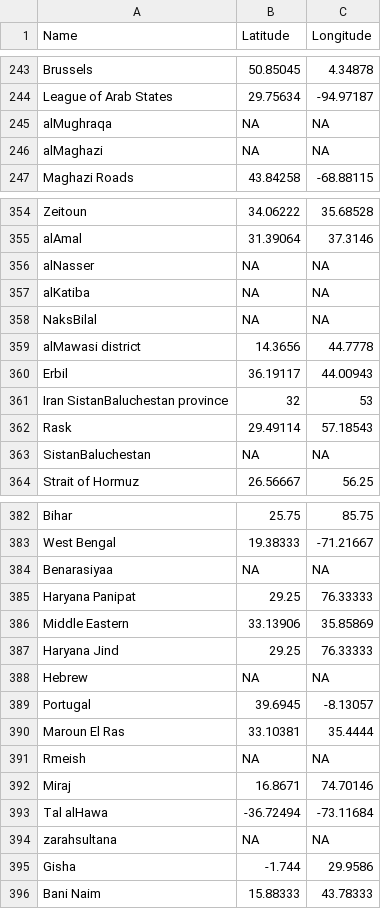
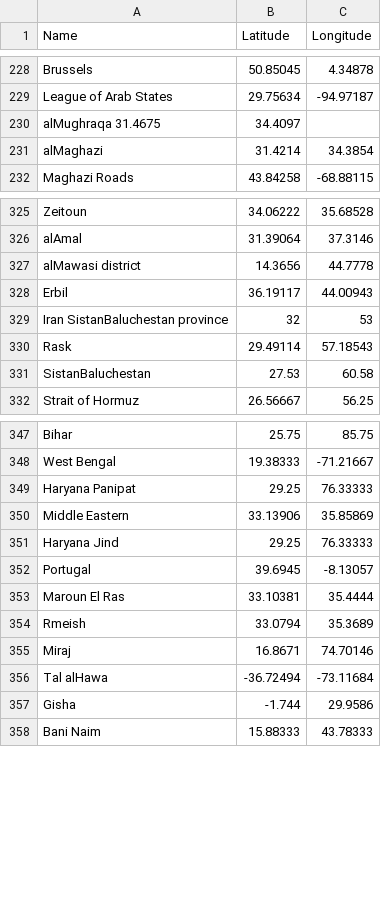
Before and after one commit to syedarslan476/FASDH25-portfolio2, a TSV file: scripts/ner_gazetteer.tsv, drawn as a sheet; only a part is shown, gaps mark what is left out; the diff covers the shown part only.

```diff
--- a/scripts/ner_gazetteer.tsv
+++ b/scripts/ner_gazetteer.tsv
@@ -244,4 +229,4 @@ Brussels	50.85045	4.34878
 League of Arab States	29.75634	-94.97187
-alMughraqa	NA	NA
-alMaghazi	NA	NA
+alMughraqa 31.4675	34.4097
+alMaghazi	31.4214	34.3854
 Maghazi Roads	43.84258	-68.88115
@@ -355,5 +326,2 @@ Zeitoun	34.06222	35.68528
 alAmal	31.39064	37.3146
-alNasser	NA	NA
-alKatiba	NA	NA
-NaksBilal	NA	NA
 alMawasi district	14.3656	44.7778
@@ -362,3 +330,3 @@ Iran SistanBaluchestan province	32	53
 Rask	29.49114	57.18543
-SistanBaluchestan	NA	NA
+SistanBaluchestan	27.53	 60.58
 Strait of Hormuz	26.56667	56.25
@@ -383,3 +348,2 @@ Bihar	25.75	85.75
 West Bengal	19.38333	-71.21667
-Benarasiyaa	NA	NA
 Haryana Panipat	29.25	76.33333
@@ -387,9 +351,7 @@ Middle Eastern	33.13906	35.85869
 Haryana Jind	29.25	76.33333
-Hebrew	NA	NA
 Portugal	39.6945	-8.13057
 Maroun El Ras	33.10381	35.4444
-Rmeish	NA	NA
+Rmeish	33.0794	35.3689
 Miraj	16.8671	74.70146
 Tal alHawa	-36.72494	-73.11684
-zarahsultana	NA	NA
 Gisha	-1.744	29.9586
```
Also changed, not shown: 45 removed rows and 32 edited cells elsewhere in this file.
